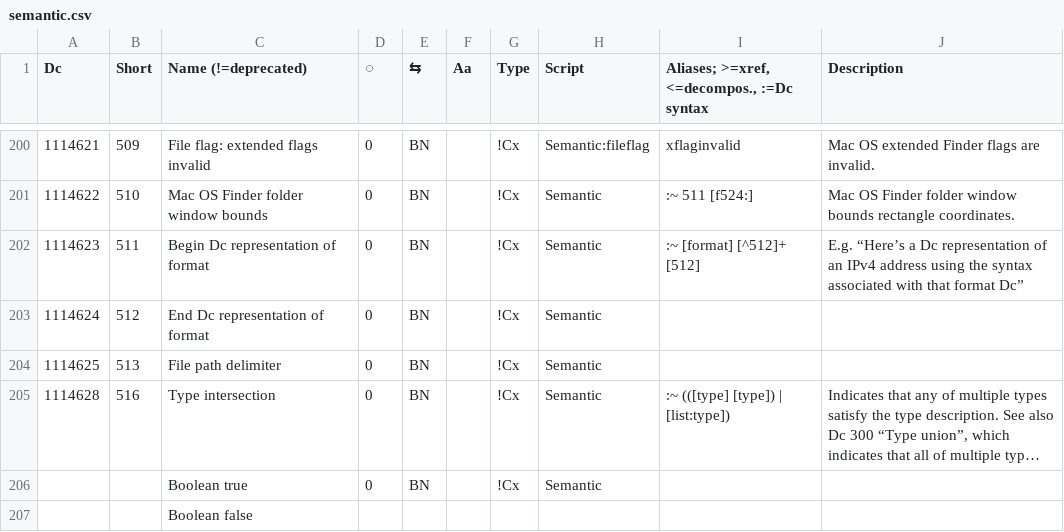
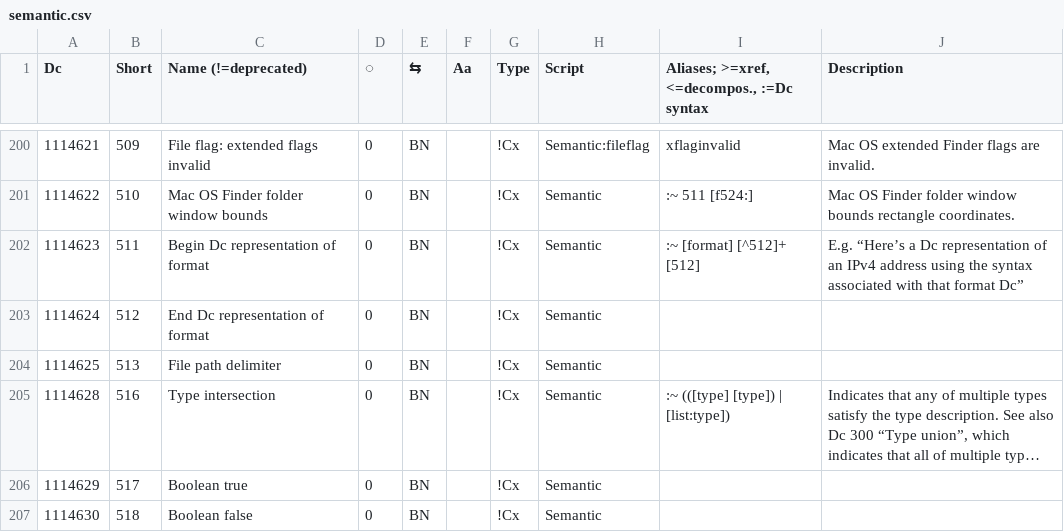
Before and after one commit to collectivetoolbox/collectivetoolbox, a CSV file: src/formats/dcdata/data/categories/semantic.csv, drawn as a sheet; only a part is shown, gaps mark what is left out; long unchanged cells end in …; removed rows and columns are numbered as before the commit, all else as after; the diff names each change by its address in the sheet, - before the commit and + after, or states it on an @@ line.

Commit message:
data: Assign new Dcs

```diff
--- a/src/formats/dcdata/data/categories/semantic.csv
+++ b/src/formats/dcdata/data/categories/semantic.csv
-A206 (Dc): (empty)
+A206 (Dc): 1114629
-B206 (Short): (empty)
+B206 (Short): 517
-row 207:  |  | Boolean false
+row 207: 1114630 | 518 | Boolean false | 0 | BN |  | !Cx | Semantic
```
Also changed, not shown: src/formats/dcdata/data/README-named-types.csv.
